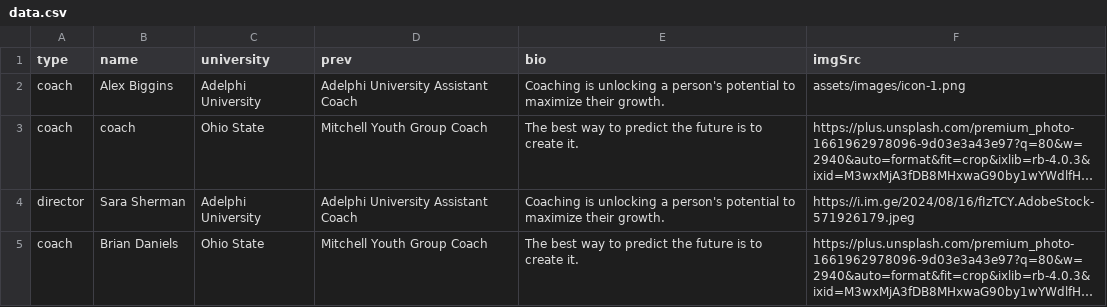
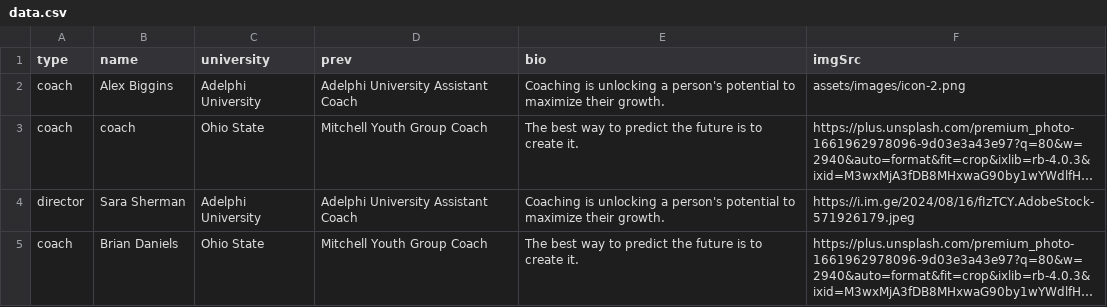
Before and after one commit to alissatroiano/coast-va, a CSV file: data.csv, drawn as a sheet; long unchanged cells end in …; the diff names each change by its address in the sheet, - before the commit and + after, or states it on an @@ line.

Commit message:
Update data.csv imgSrc

```diff
--- a/data.csv
+++ b/data.csv
-F2 (imgSrc): assets/images/icon-1.png
+F2 (imgSrc): assets/images/icon-2.png
```
